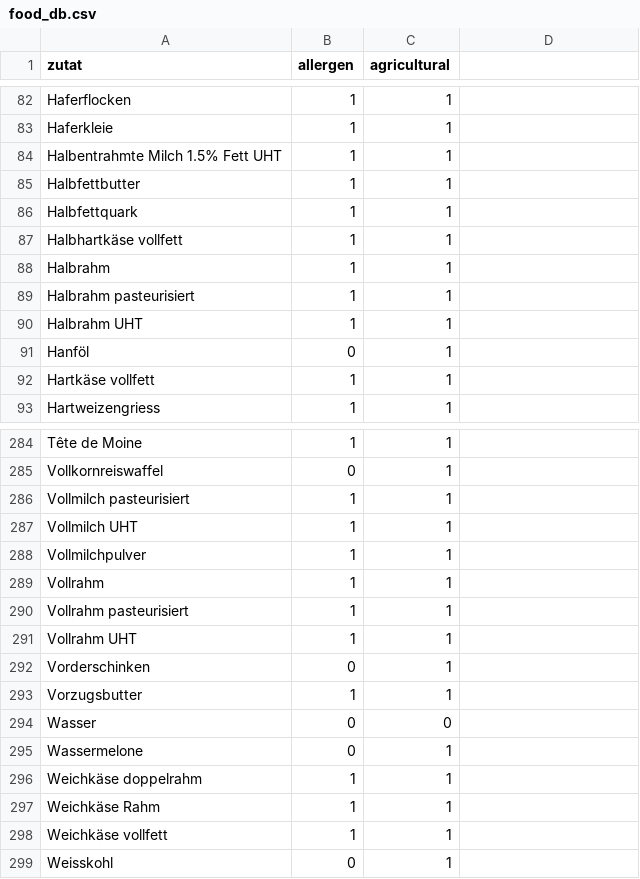
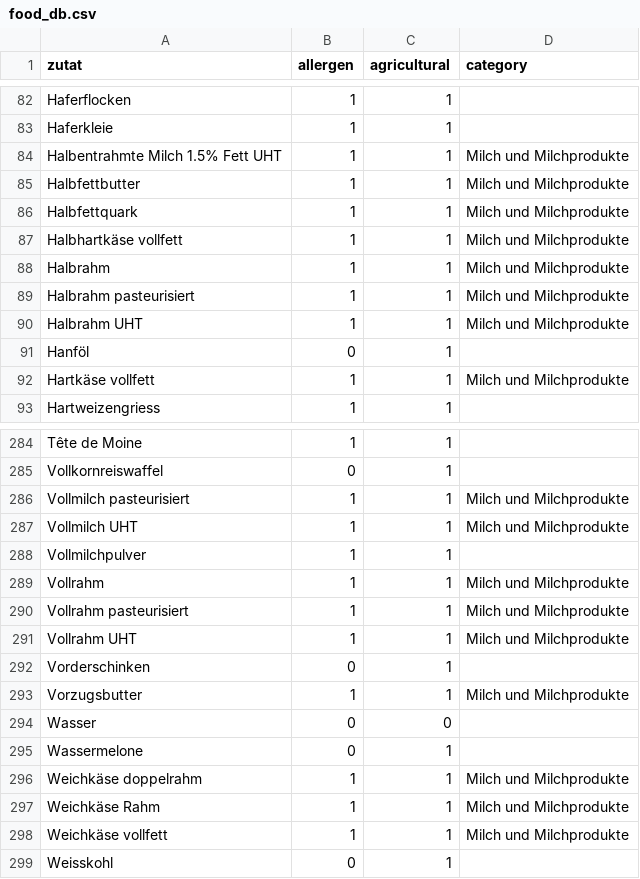
Before and after one commit to bar9/open-farming-hackdays-label-creator, a CSV file: src/food_db.csv, drawn as a sheet; only a part is shown, gaps mark what is left out; the diff covers the shown part only.

Commit message:
feat: implement Testing-Feedback 25.06.2026 (v0.8.11)
Herkunft/validation:
- Origin rule reworked: red error only for Import-Knospe ingredients without
  a country while the Import-Knospe shows; non-agricultural ingredients
  (Dicarbonat) never require an origin
- Butter/Milch fix: curated category column in food_db.csv so local/alias
  ingredients trigger the dairy always-show-origin rule (milk powders
  excluded per Excel reference)
- Composite parent-declared origin now printed on the label (BioVo bug)
- Zertifizierungsstelle removed from the red recipe panel (yellow label
  placeholder suffices)
- Herkunft-Problemanalyse for Mirjam: requirements/herkunft_problemanalyse.md

Label output:
- Official Umstellungsknospe artwork (mit/ohne SUISSE, de/fr/it) with the
  trilingual Umstellungssatz left of the logo when any ingredient is aus
  Umstellung
- Bio asterisk push-down: composite parents never carry */**; parent-level
  quality claims mark the agricultural sub-ingredients instead, legends follow
- Namensgebende sub-ingredients print their share of the whole product and
  require an amount
- Tri-state Rezeptur-check message (prüfen bitte / erfüllt / erfüllt nicht)
- Blue info texts moved below the label card

Input UI:
- Knospe variant cards: real Umstellungsknospe images, captions "Herkunft
  Schweiz/Import"; Herkunft directly under the cards, Wildsammlung at the
  modal bottom
- Composite modal: indented sub-ingredient block, 4-card Knospe chooser
  (Import variants), Bio Verordnung offers only "Bio", push-down warning
- Saved-composite recall fix: stale wrapper no longer clobbers restored
  children (Lebensmittelrecht race)
- Modal titles unified; save button disabled with hint instead of hidden
- Mandeln alias; uniform amount display in the ingredients list

Deploy:
- Staging workflow additionally publishes the January state (f1a2bb9) under
  /v0.8.0/ as comparison instance

```diff
--- a/src/food_db.csv
+++ b/src/food_db.csv
@@ -1 +1 @@
-zutat,allergen,agricultural
+zutat,allergen,agricultural,category
@@ -84,7 +84,7 @@ Haferkleie,1,1
-Halbentrahmte Milch 1.5% Fett UHT,1,1
-Halbfettbutter,1,1
-Halbfettquark,1,1
-Halbhartkäse vollfett,1,1
-Halbrahm,1,1
-Halbrahm pasteurisiert,1,1
-Halbrahm UHT,1,1
+Halbentrahmte Milch 1.5% Fett UHT,1,1,Milch und Milchprodukte
+Halbfettbutter,1,1,Milch und Milchprodukte
+Halbfettquark,1,1,Milch und Milchprodukte
+Halbhartkäse vollfett,1,1,Milch und Milchprodukte
+Halbrahm,1,1,Milch und Milchprodukte
+Halbrahm pasteurisiert,1,1,Milch und Milchprodukte
+Halbrahm UHT,1,1,Milch und Milchprodukte
@@ -92 +92 @@ Hanföl,0,1
-Hartkäse vollfett,1,1
+Hartkäse vollfett,1,1,Milch und Milchprodukte
@@ -286,2 +286,2 @@ Vollkornreiswaffel,0,1
-Vollmilch pasteurisiert,1,1
-Vollmilch UHT,1,1
+Vollmilch pasteurisiert,1,1,Milch und Milchprodukte
+Vollmilch UHT,1,1,Milch und Milchprodukte
@@ -289,3 +289,3 @@ Vollmilchpulver,1,1
-Vollrahm,1,1
-Vollrahm pasteurisiert,1,1
-Vollrahm UHT,1,1
+Vollrahm,1,1,Milch und Milchprodukte
+Vollrahm pasteurisiert,1,1,Milch und Milchprodukte
+Vollrahm UHT,1,1,Milch und Milchprodukte
@@ -293 +293 @@ Vorderschinken,0,1
-Vorzugsbutter,1,1
+Vorzugsbutter,1,1,Milch und Milchprodukte
@@ -296,3 +296,3 @@ Wassermelone,0,1
-Weichkäse doppelrahm,1,1
-Weichkäse Rahm,1,1
-Weichkäse vollfett,1,1
+Weichkäse doppelrahm,1,1,Milch und Milchprodukte
+Weichkäse Rahm,1,1,Milch und Milchprodukte
+Weichkäse vollfett,1,1,Milch und Milchprodukte
```
Also changed, not shown: 21 edited cells elsewhere in this file, src/ingredient_aliases.csv, 27 other files.
